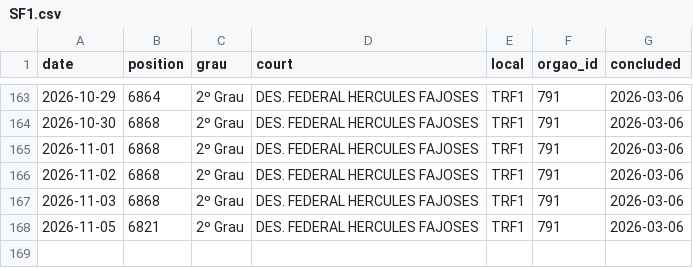
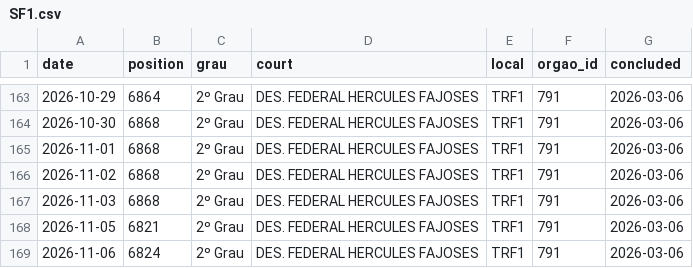
Before and after one commit to thyarles/thyarles, a CSV file: queue/data/SF1.csv, drawn as a sheet; only a part is shown, gaps mark what is left out.

Commit message:
chore(queue): add reading of 2026-11-07

```diff
--- a/queue/data/SF1.csv
+++ b/queue/data/SF1.csv
@@ -168 +168,2 @@ date,position,grau,court,local,orgao_id,concluded
 2026-11-05,6821,2º Grau,DES. FEDERAL HERCULES FAJOSES,TRF1,791,2026-03-06
+2026-11-06,6824,2º Grau,DES. FEDERAL HERCULES FAJOSES,TRF1,791,2026-03-06
```
Also changed, not shown: 1 other file.
